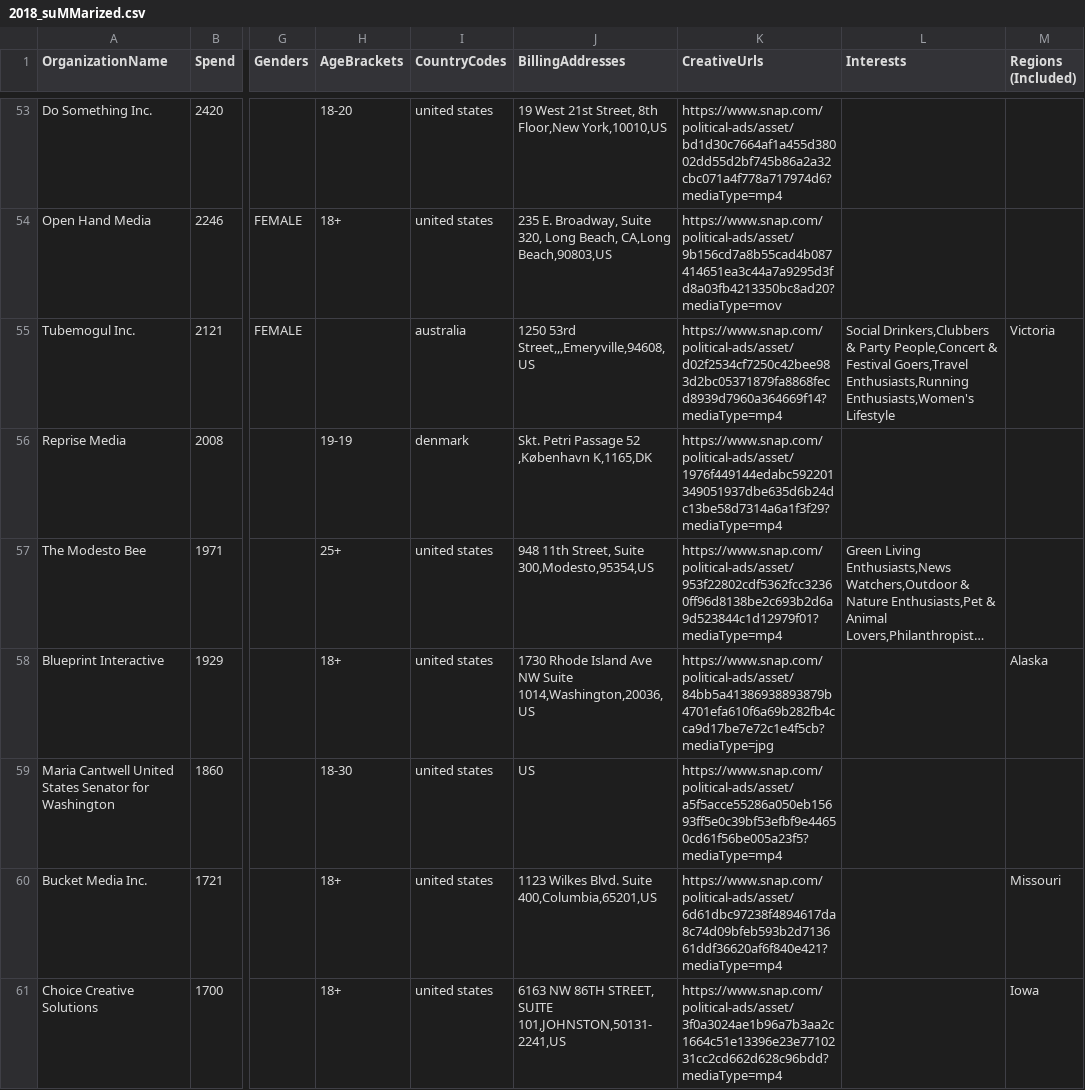
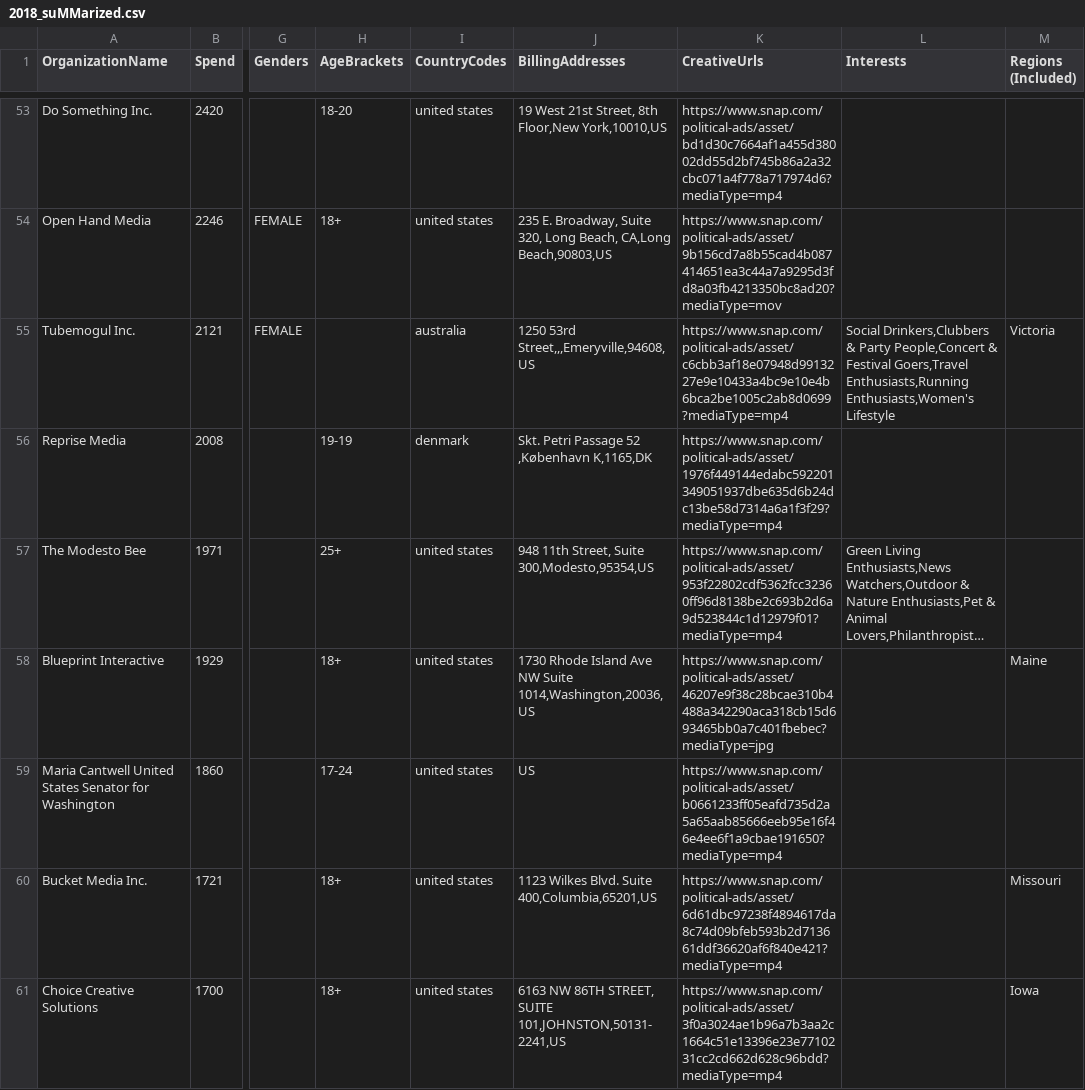
Before and after one commit to MassMove/SnapChatPoliticalAds, a CSV file: SCData/2018_suMMarized.csv, drawn as a sheet; only a part is shown, gaps mark what is left out; long unchanged cells end in …; the diff covers the shown part only; the diff names each change by its address in the sheet, - before the commit and + after, or states it on an @@ line.

```diff
--- a/SCData/2018_suMMarized.csv
+++ b/SCData/2018_suMMarized.csv
-K55 (CreativeUrls): https://www.snap.com/political-ads/asset/d02f2534cf7250c42bee983d2bc05371879fa8868fecd8939d7960a364669f14?mediaType=mp4
+K55 (CreativeUrls): https://www.snap.com/political-ads/asset/c6cbb3af18e07948d9913227e9e10433a4bc9e10e4b6bca2be1005c2ab8d0699?mediaType=mp4
-K58 (CreativeUrls): https://www.snap.com/political-ads/asset/84bb5a41386938893879b4701efa610f6a69b282fb4cca9d17be7e72c1e4f5cb?mediaType=jpg
+K58 (CreativeUrls): https://www.snap.com/political-ads/asset/46207e9f38c28bcae310b4488a342290aca318cb15d693465bb0a7c401fbebec?mediaType=jpg
-M58 (Regions (Included)): Alaska
+M58 (Regions (Included)): Maine
-H59 (AgeBrackets): 18-30
+H59 (AgeBrackets): 17-24
-K59 (CreativeUrls): https://www.snap.com/political-ads/asset/a5f5acce55286a050eb15693ff5e0c39bf53efbf9e44650cd61f56be005a23f5?mediaType=mp4
+K59 (CreativeUrls): https://www.snap.com/political-ads/asset/b0661233ff05eafd735d2a5a65aab85666eeb95e16f46e4ee6f1a9cbae191650?mediaType=mp4
```
Also changed, not shown: 1 added row, 1 removed row, 1 moved row and 87 edited cells elsewhere in this file, SCData/2018.csv, SCData/2019_suMMarized.csv, 12 other files.
